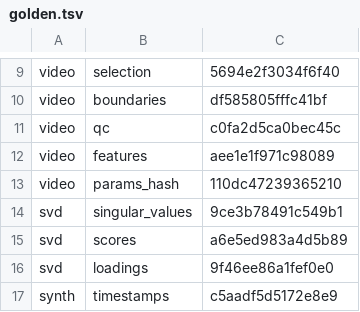
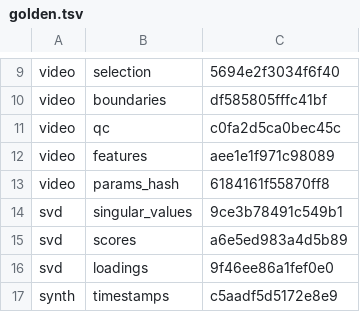
Before and after one commit to ABindoff/wavscat-core, a TSV file: crates/tapvid/golden.tsv, drawn as a sheet; only a part is shown, gaps mark what is left out.

```diff
--- a/crates/tapvid/golden.tsv
+++ b/crates/tapvid/golden.tsv
@@ -12,3 +12,3 @@ video	qc	c0fa2d5ca0bec45c
 video	features	aee1e1f971c98089
-video	params_hash	110dc47239365210
+video	params_hash	6184161f55870ff8
 svd	singular_values	9ce3b78491c549b1
```
Also changed, not shown: r/wavscatengine/src/rust/crates/tapvid/golden.tsv, 5 other files.
